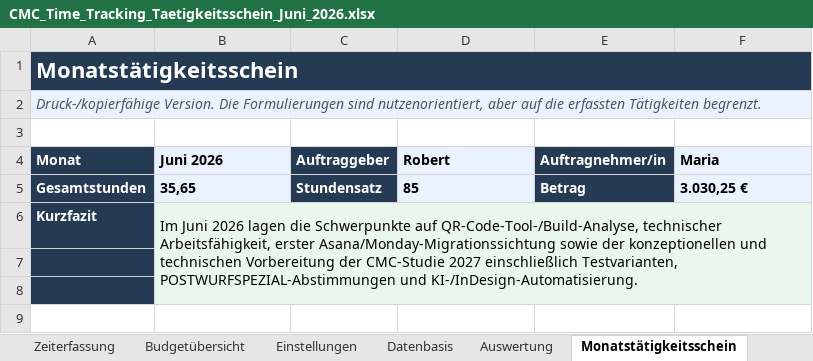
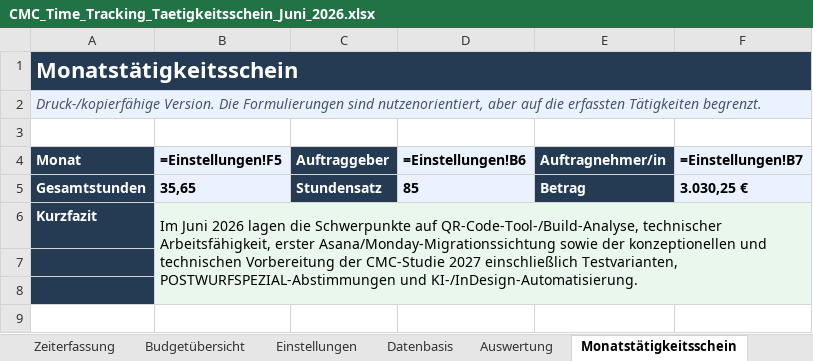
Before and after one commit to MariaWesten/CMC, an Excel workbook: outputs/time_tracking_taetigkeitsschein/CMC_Time_Tracking_Taetigkeitsschein_Juni_2026.xlsx, sheet Monatstätigkeitsschein, drawn as a sheet; only a part is shown; values as stored, in another font and other column widths than the file's, no borders; formulas without a stored value are shown as written; the diff names each change by its address in the sheet, - before the commit and + after, or states it on an @@ line.

```diff
--- a/outputs/time_tracking_taetigkeitsschein/CMC_Time_Tracking_Taetigkeitsschein_Juni_2026.xlsx (sheet Monatstätigkeitsschein)
+++ b/outputs/time_tracking_taetigkeitsschein/CMC_Time_Tracking_Taetigkeitsschein_Juni_2026.xlsx (sheet Monatstätigkeitsschein)
-B4: Juni 2026
+B4: =Einstellungen!F5
-D4: Robert
+D4: =Einstellungen!B6
-F4: Maria
+F4: =Einstellungen!B7
```
Also changed, not shown: sheet Datenbasis, sheet Budgetübersicht, sheet Zeiterfassung, sheet Auswertung, sheet Einstellungen, 1 other file.
